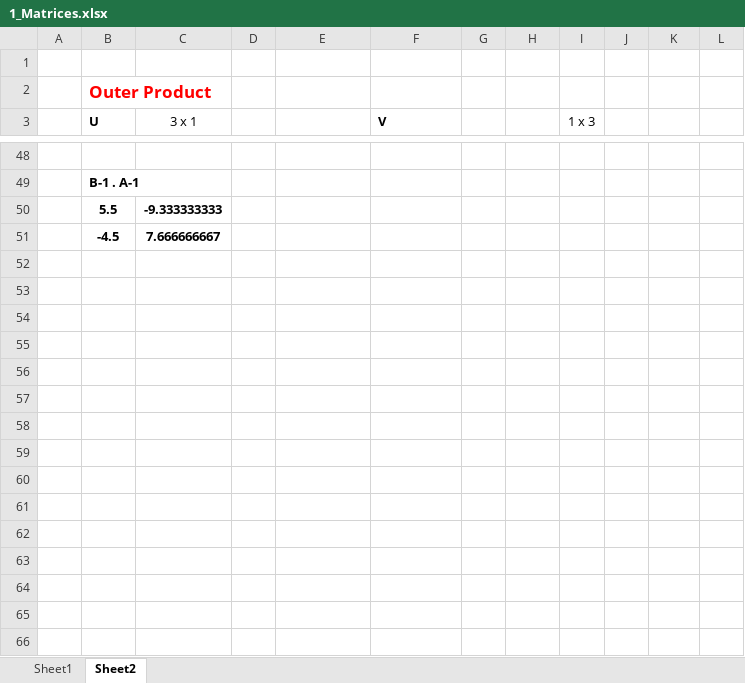
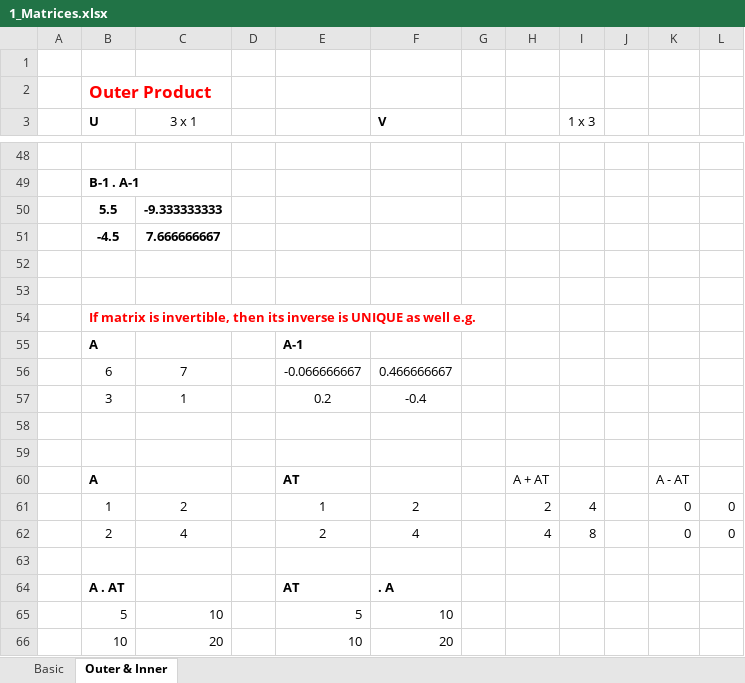
Before and after one commit to syedmeesamali/CourseraPlus, an Excel workbook: 7_MATHS/2_Matrix/1_Matrices.xlsx, sheet Outer & Inner, drawn as a sheet; only a part is shown, gaps mark what is left out; values as stored, in another font and other column widths than the file's, no borders; the diff names each change by its address in the sheet, - before the commit and + after, or states it on an @@ line.

Commit message:
matrix reviews and some text analysis

```diff
--- a/7_MATHS/2_Matrix/1_Matrices.xlsx (sheet Outer & Inner)
+++ b/7_MATHS/2_Matrix/1_Matrices.xlsx (sheet Outer & Inner)
-sheet tab: Sheet1
+sheet tab: Basic
-sheet tab: Sheet2
+sheet tab: Outer & Inner
+row 52: (empty)
+row 53: (empty)
+row 54:  | If matrix is invertible, then its inverse is UNIQUE as well e.g.
+row 55:  | A |  |  | A-1
+row 56:  | 6 | 7 |  | -0.066666667 | 0.466666667
+row 57:  | 3 | 1 |  | 0.2 | -0.4
+row 58: (empty)
+row 59: (empty)
+row 60:  | A |  |  | AT |  |  | A + AT |  |  | A - AT
+row 61:  | 1 | 2 |  | 1 | 2 |  | 2 | 4 |  | 0 | 0
+row 62:  | 2 | 4 |  | 2 | 4 |  | 4 | 8 |  | 0 | 0
+row 63: (empty)
+row 64:  | A . AT |  |  | AT | . A
+row 65:  | 5 | 10 |  | 5 | 10
+row 66:  | 10 | 20 |  | 10 | 20
```
Also changed, not shown: 2 other files.
